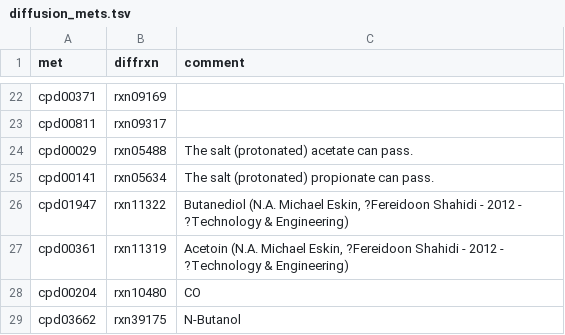
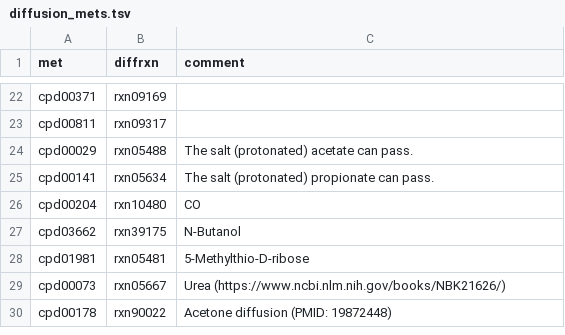
Before and after one commit to jotech/gapseq, a TSV file: dat/diffusion_mets.tsv, drawn as a sheet; only a part is shown, gaps mark what is left out; the shorter side is filled out with more unchanged rows; the diff names each change by its address in the sheet, - before the commit and + after, or states it on an @@ line.

Commit message:
Removed acetoin and butandiol from list of cross-membrane diffusion

```diff
--- a/dat/diffusion_mets.tsv
+++ b/dat/diffusion_mets.tsv
-row 26: cpd01947 | rxn11322 | Butanediol (N.A. Michael Eskin, ?Fereidoon Shahidi - 2012 - ?Technology & Engineering)
-row 27: cpd00361 | rxn11319 | Acetoin (N.A. Michael Eskin, ?Fereidoon Shahidi - 2012 - ?Technology & Engineering)
```
